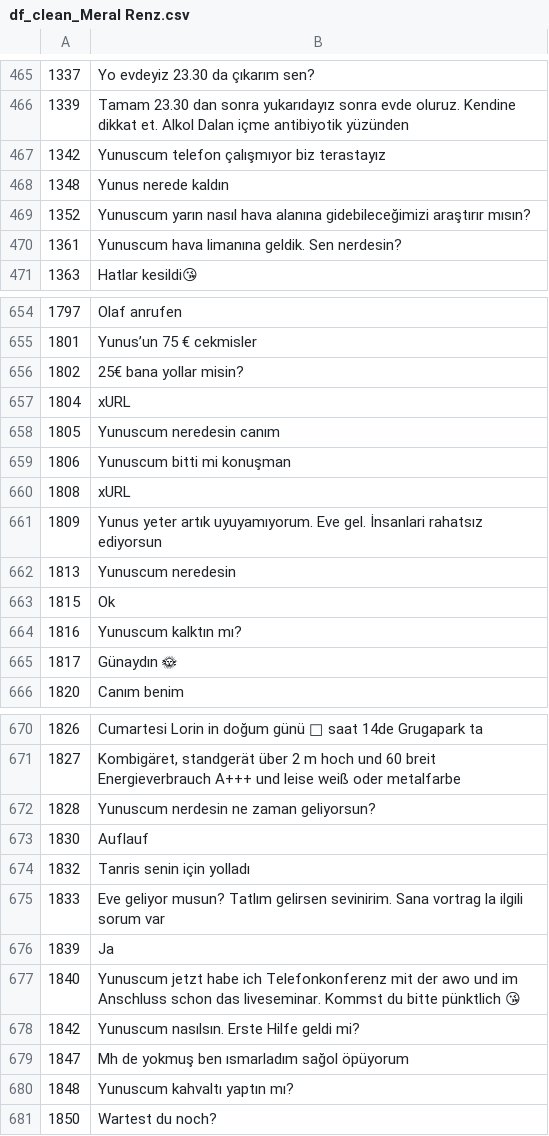
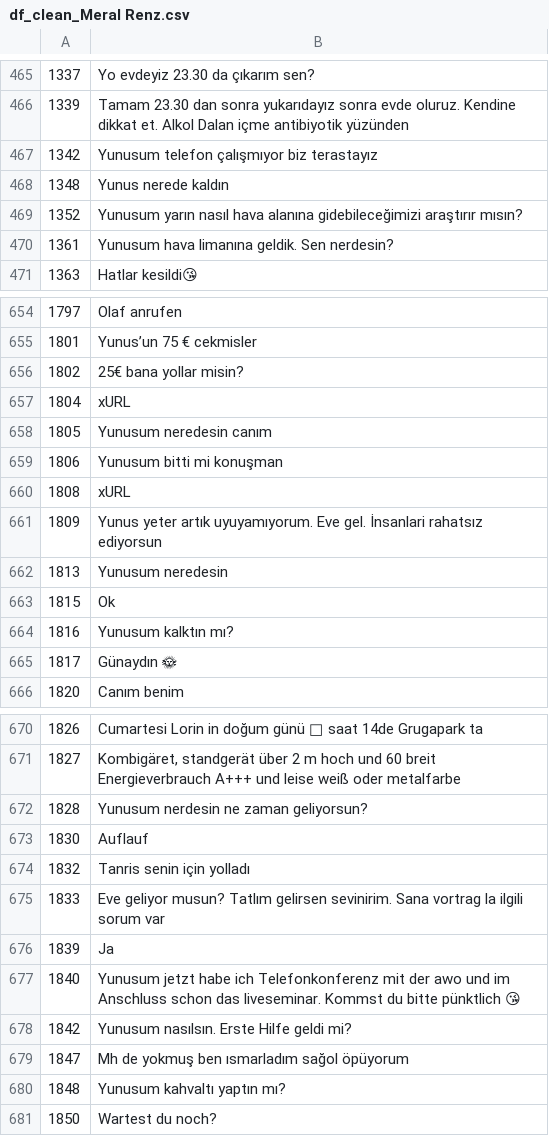
Before and after one commit to yunvs/WhatsAppReports, a CSV file: data/testing/exports/myfuncs/cleanse_df/df_clean_Meral Renz.csv, drawn as a sheet; only a part is shown, gaps mark what is left out; the diff covers the shown part only.

```diff
--- a/data/testing/exports/myfuncs/cleanse_df/df_clean_Meral Renz.csv
+++ b/data/testing/exports/myfuncs/cleanse_df/df_clean_Meral Renz.csv
@@ -466,6 +466,6 @@
 1339,Tamam 23.30 dan sonra yukarıdayız sonra evde oluruz. Kendine dikkat et. Alkol Dalan içme antibiyotik yüzünden
-1342,Yunuscum telefon çalışmıyor biz terastayız
+1342,Yunusum telefon çalışmıyor biz terastayız
 1348,Yunus nerede kaldın
-1352,Yunuscum yarın nasıl hava alanına gidebileceğimizi araştırır mısın?
-1361,Yunuscum hava limanına geldik. Sen nerdesin?
+1352,Yunusum yarın nasıl hava alanına gidebileceğimizi araştırır mısın?
+1361,Yunusum hava limanına geldik. Sen nerdesin?
 1363,Hatlar kesildi😘
@@ -657,9 +657,9 @@
 1804,xURL
-1805,Yunuscum neredesin canım
-1806,Yunuscum bitti mi konuşman
+1805,Yunusum neredesin canım
+1806,Yunusum bitti mi konuşman
 1808,xURL
 1809,Yunus yeter artık uyuyamıyorum. Eve gel. İnsanlari rahatsız ediyorsun
-1813,Yunuscum neredesin
+1813,Yunusum neredesin
 1815,Ok
-1816,Yunuscum kalktın mı?
+1816,Yunusum kalktın mı?
 1817,Günaydın 🌞
@@ -671,3 +671,3 @@
 1827,"Kombigäret, standgerät über 2 m hoch und 60 breit Energieverbrauch A+++ und leise weiß oder metalfarbe"
-1828,Yunuscum nerdesin ne zaman geliyorsun?
+1828,Yunusum nerdesin ne zaman geliyorsun?
 1830,Auflauf
@@ -676,6 +676,6 @@
 1839,Ja
-1840,Yunuscum jetzt habe ich Telefonkonferenz mit der awo und im Anschluss schon das liveseminar. Kommst du bitte pünktlich 😘
-1842,Yunuscum nasılsın. Erste Hilfe geldi mi?
+1840,Yunusum jetzt habe ich Telefonkonferenz mit der awo und im Anschluss schon das liveseminar. Kommst du bitte pünktlich 😘
+1842,Yunusum nasılsın. Erste Hilfe geldi mi?
 1847,Mh de yokmuş ben ısmarladım sağol öpüyorum
-1848,Yunuscum kahvaltı yaptın mı?
+1848,Yunusum kahvaltı yaptın mı?
 1850,Wartest du noch?
```
Also changed, not shown: 31 edited cells elsewhere in this file, data/testing/exports/database/chat_df.csv, data/testing/exports/database/cstats_df.csv, 16 other files.
